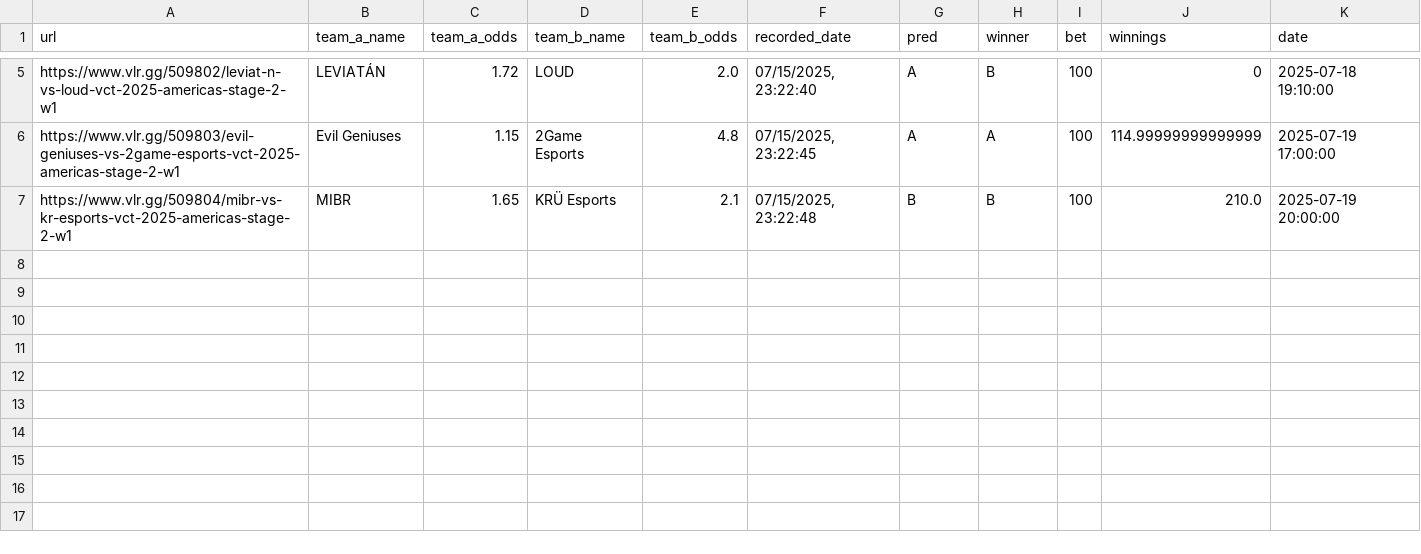
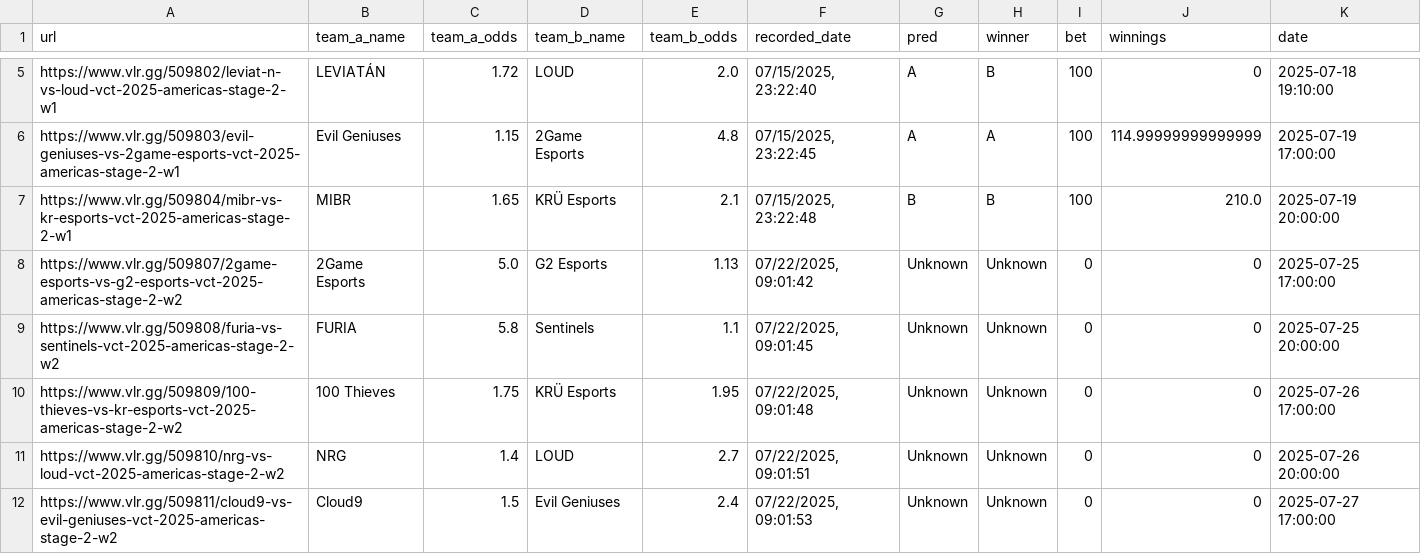
Before and after one commit to mrshmllow/platchat-backtest, a CSV file: 2501.csv, drawn as a sheet; only a part is shown, gaps mark what is left out; the diff names each change by its address in the sheet, - before the commit and + after, or states it on an @@ line.

```diff
--- a/2501.csv
+++ b/2501.csv
+row 8: https://www.vlr.gg/509807/2game-esports-vs-g2-esports-vct-2025-americas-stage-2-w2 | 2Game Esports | 5.0 | G2 Esports | 1.13 | 07/22/2025, 09:01:42 | Unknown | Unknown | 0 | 0 | 2025-07-25 17:00:00
+row 9: https://www.vlr.gg/509808/furia-vs-sentinels-vct-2025-americas-stage-2-w2 | FURIA | 5.8 | Sentinels | 1.1 | 07/22/2025, 09:01:45 | Unknown | Unknown | 0 | 0 | 2025-07-25 20:00:00
+row 10: https://www.vlr.gg/509809/100-thieves-vs-kr-esports-vct-2025-americas-stage-2-w2 | 100 Thieves | 1.75 | KRÜ Esports | 1.95 | 07/22/2025, 09:01:48 | Unknown | Unknown | 0 | 0 | 2025-07-26 17:00:00
+row 11: https://www.vlr.gg/509810/nrg-vs-loud-vct-2025-americas-stage-2-w2 | NRG | 1.4 | LOUD | 2.7 | 07/22/2025, 09:01:51 | Unknown | Unknown | 0 | 0 | 2025-07-26 20:00:00
+row 12: https://www.vlr.gg/509811/cloud9-vs-evil-geniuses-vct-2025-americas-stage-2-w2 | Cloud9 | 1.5 | Evil Geniuses | 2.4 | 07/22/2025, 09:01:53 | Unknown | Unknown | 0 | 0 | 2025-07-27 17:00:00
```
Also changed, not shown: 2498.csv, 2499.csv, 1 other file.
